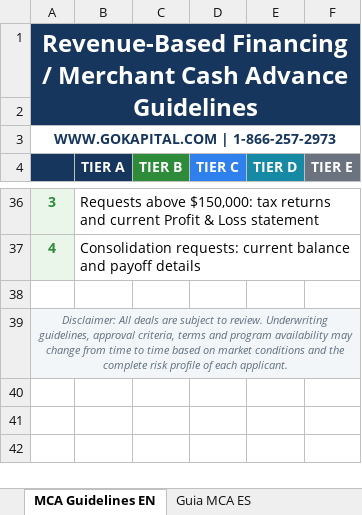
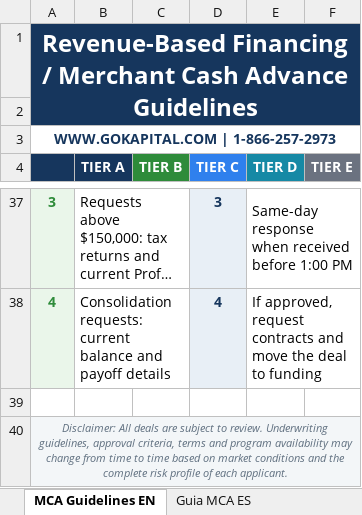
Before and after one commit to AIcapital123/gokapital-mca-program-guidelines, an Excel workbook: gokapital-mca-program-guidelines.xlsx, sheet MCA Guidelines EN, drawn as a sheet; only a part is shown, gaps mark what is left out; long unchanged cells end in …; values as stored, in another font and other column widths than the file's, no borders; removed rows and columns are numbered as before the commit, all else as after; the diff covers the shown part only; the diff names each change by its address in the sheet, - before the commit and + after, or states it on an @@ line.

Commit message:
Update editable MCA guidelines workbook

```diff
--- a/gokapital-mca-program-guidelines.xlsx (sheet MCA Guidelines EN)
+++ b/gokapital-mca-program-guidelines.xlsx (sheet MCA Guidelines EN)
-B36:F36 merged
+B37:C37 merged
-D37:D38 fill: none
+D37:D38 fill: #E8EFF6
-D37 (TIER C): (empty)
+D37 (TIER C): 3
-E37 (TIER D): (empty)
+E37 (TIER D): Same-day response when received before 1:00 PM
+E37:F37 merged
-B37:F37 merged
+B38:C38 merged
-D38 (TIER C): (empty)
+D38 (TIER C): 4
-E38 (TIER D): (empty)
+E38 (TIER D): If approved, request contracts and move the deal to funding
+E38:F38 merged
```
Also changed, not shown: 1 added row, 18 edited cells, cell formats and merged cells elsewhere in this sheet, sheet Guia MCA ES.
